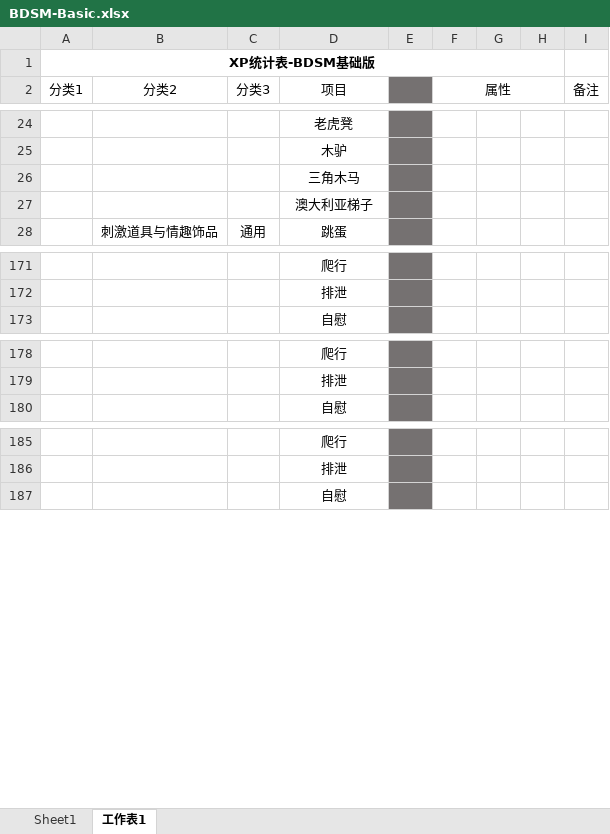
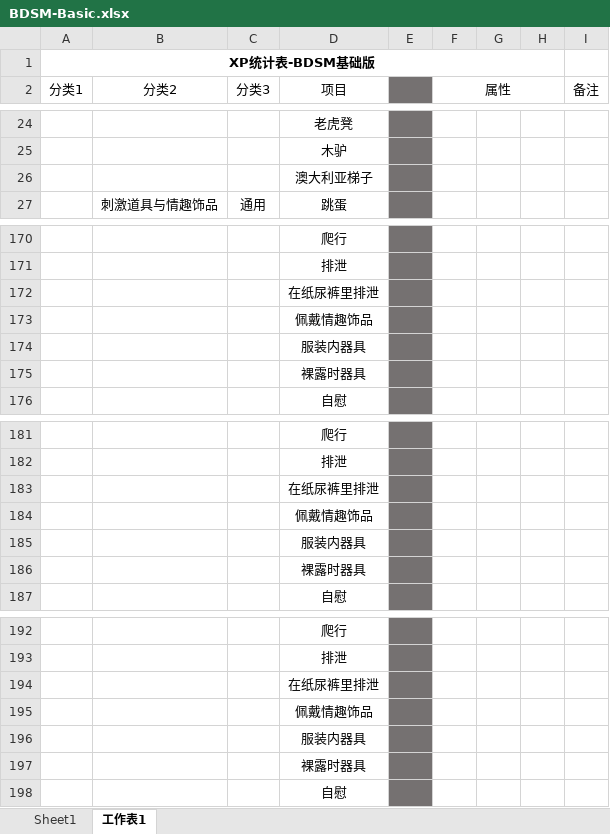
Before and after one commit to XiyuMomo/XP, an Excel workbook: BDSM-Basic.xlsx, sheet 工作表1, drawn as a sheet; only a part is shown, gaps mark what is left out; values as stored, in another font and other column widths than the file's, no borders; removed rows and columns are numbered as before the commit, all else as after; the diff names each change by its address in the sheet, - before the commit and + after, or states it on an @@ line.

```diff
--- a/BDSM-Basic.xlsx (sheet 工作表1)
+++ b/BDSM-Basic.xlsx (sheet 工作表1)
-row 26:  |  |  | 三角木马
+row 172:  |  |  | 在纸尿裤里排泄
+row 173:  |  |  | 佩戴情趣饰品
+row 174:  |  |  | 服装内器具
+row 175:  |  |  | 裸露时器具
+row 183:  |  |  | 在纸尿裤里排泄
+row 184:  |  |  | 佩戴情趣饰品
+row 185:  |  |  | 服装内器具
+row 186:  |  |  | 裸露时器具
+row 194:  |  |  | 在纸尿裤里排泄
+row 195:  |  |  | 佩戴情趣饰品
+row 196:  |  |  | 服装内器具
+row 197:  |  |  | 裸露时器具
```
Also changed, not shown: MainSheet.xlsx.
